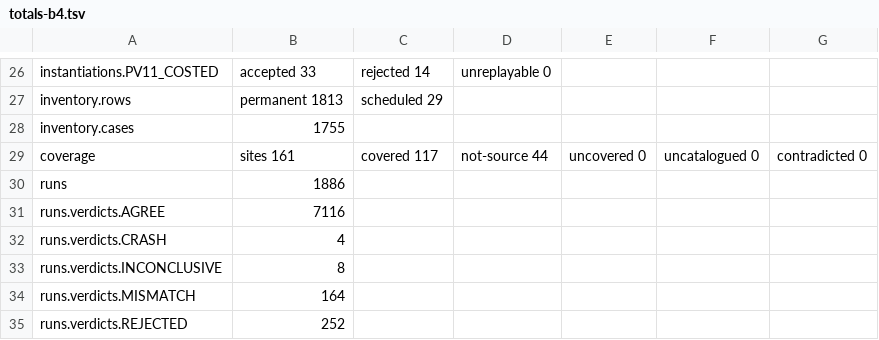
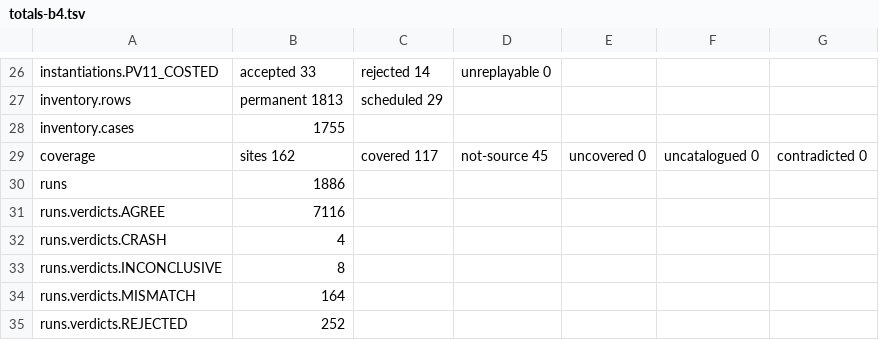
Before and after one commit to bloxbean/julc, a TSV file: adr/evidence/068/totals-b4.tsv, drawn as a sheet; only a part is shown, gaps mark what is left out.

```diff
--- a/adr/evidence/068/totals-b4.tsv
+++ b/adr/evidence/068/totals-b4.tsv
@@ -28,3 +28,3 @@ inventory.rows	permanent 1813	scheduled 29
 inventory.cases	1755
-coverage	sites 161	covered 117	not-source 44	uncovered 0	uncatalogued 0	contradicted 0
+coverage	sites 162	covered 117	not-source 45	uncovered 0	uncatalogued 0	contradicted 0
 runs	1886
```
